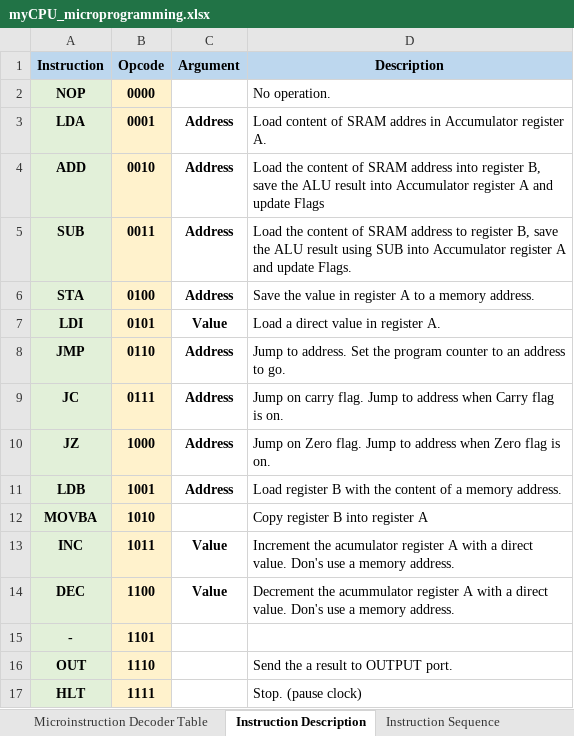
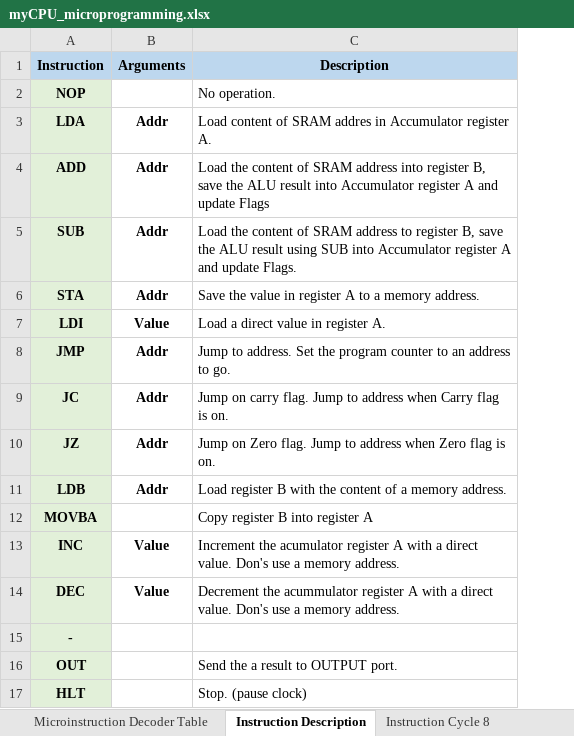
Before and after one commit to mylabpcb/myCPU, an Excel workbook: Templates/myCPU_microprogramming.xlsx, sheet Instruction Description, drawn as a sheet; values as stored, in another font and other column widths than the file's, no borders; removed rows and columns are numbered as before the commit, all else as after; the diff names each change by its address in the sheet, - before the commit and + after, or states it on an @@ line.

```diff
--- a/Templates/myCPU_microprogramming.xlsx (sheet Instruction Description)
+++ b/Templates/myCPU_microprogramming.xlsx (sheet Instruction Description)
-sheet tab: Instruction Sequence
+sheet tab: Instruction Cycle 8
-column B (Opcode), rows 2-17: 0000 | 0001 | 0010 | 0011 | 0100 | 0101 | 0110 | 0111 | 1000 | 1001 | 1010 | 1011 | 1100 | 1101 | 1110 | 1111
-column C (Argument), rows 3-14: Address | Address | Address | Address | Value | Address | Address | Address | Address |  | Value | Value
+column B (Arguments), rows 3-14: Addr | Addr | Addr | Addr | Value | Addr | Addr | Addr | Addr |  | Value | Value
```
Also changed, not shown: sheet Microinstruction Decoder Table, sheet Instruction Cycle 8, sheet Sample Programs, other sheet tabs, Bom Lists/myCPU_Full_BOM_List.xlsx, Bom Lists/myCPU_Full_BOM_List_Rounded.xlsx, 22 other files.
